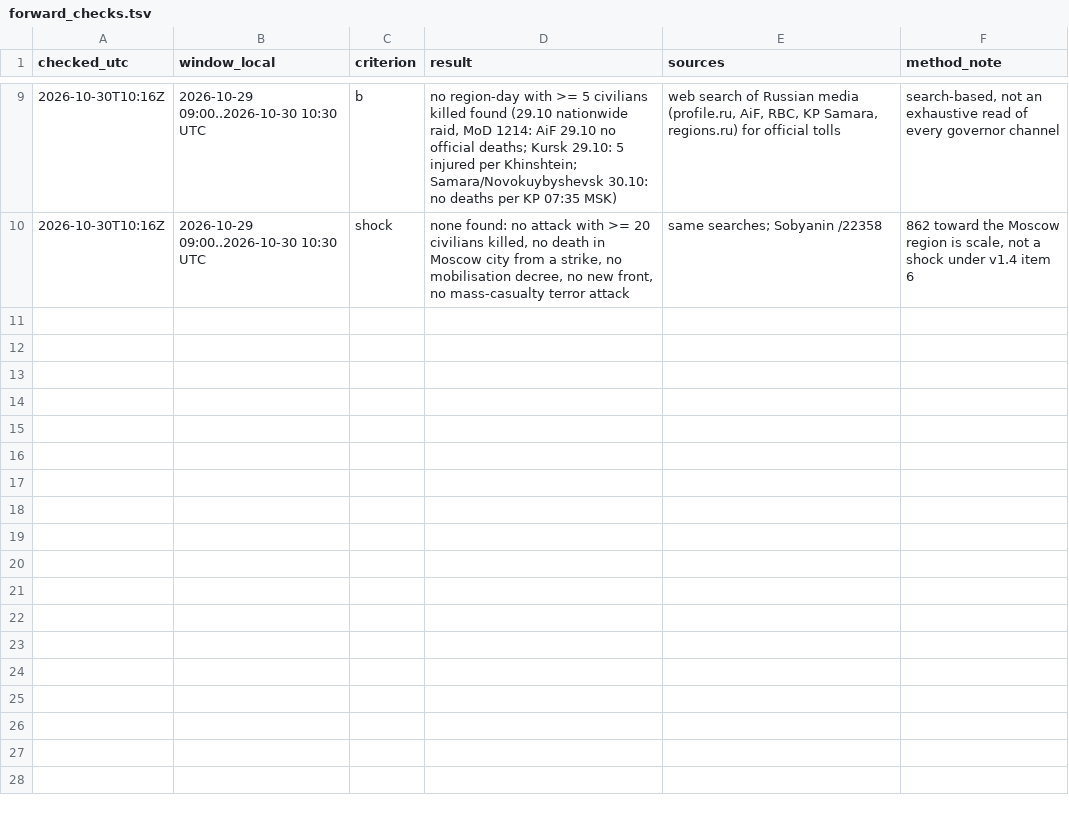
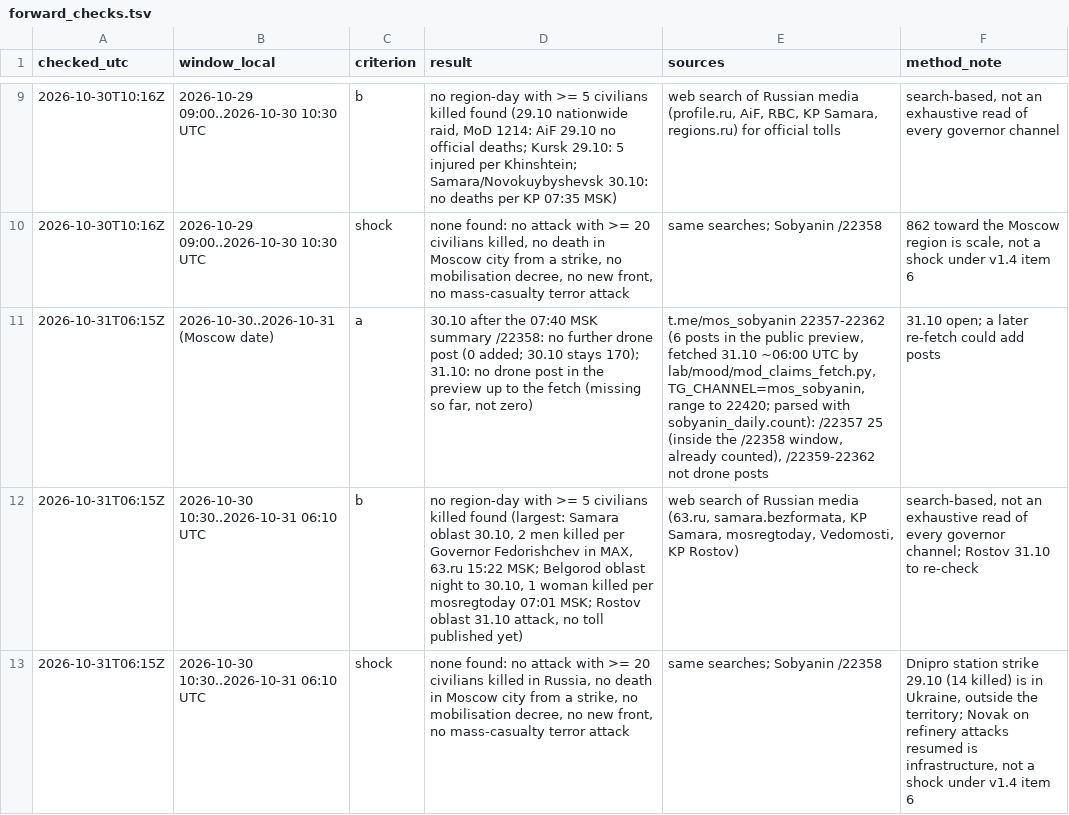
Before and after one commit to ikorfale/errata-pulse, a TSV file: research/mood-power/register/forward_checks.tsv, drawn as a sheet; only a part is shown, gaps mark what is left out.

```diff
--- a/research/mood-power/register/forward_checks.tsv
+++ b/research/mood-power/register/forward_checks.tsv
@@ -10 +10,4 @@ checked_utc	window_local	criterion	result	sources	method_note
 2026-10-30T10:16Z	2026-10-29 09:00..2026-10-30 10:30 UTC	shock	none found: no attack with >= 20 civilians killed, no death in Moscow city from a strike, no mobilisation decree, no new front, no mass-casualty terror attack	same searches; Sobyanin /22358	862 toward the Moscow region is scale, not a shock under v1.4 item 6
+2026-10-31T06:15Z	2026-10-30..2026-10-31 (Moscow date)	a	30.10 after the 07:40 MSK summary /22358: no further drone post (0 added; 30.10 stays 170); 31.10: no drone post in the preview up to the fetch (missing so far, not zero)	t.me/mos_sobyanin 22357-22362 (6 posts in the public preview, fetched 31.10 ~06:00 UTC by lab/mood/mod_claims_fetch.py, TG_CHANNEL=mos_sobyanin, range to 22420; parsed with sobyanin_daily.count): /22357 25 (inside the /22358 window, already counted), /22359-22362 not drone posts	31.10 open; a later re-fetch could add posts
+2026-10-31T06:15Z	2026-10-30 10:30..2026-10-31 06:10 UTC	b	no region-day with >= 5 civilians killed found (largest: Samara oblast 30.10, 2 men killed per Governor Fedorishchev in MAX, 63.ru 15:22 MSK; Belgorod oblast night to 30.10, 1 woman killed per mosregtoday 07:01 MSK; Rostov oblast 31.10 attack, no toll published yet)	web search of Russian media (63.ru, samara.bezformata, KP Samara, mosregtoday, Vedomosti, KP Rostov)	search-based, not an exhaustive read of every governor channel; Rostov 31.10 to re-check
+2026-10-31T06:15Z	2026-10-30 10:30..2026-10-31 06:10 UTC	shock	none found: no attack with >= 20 civilians killed in Russia, no death in Moscow city from a strike, no mobilisation decree, no new front, no mass-casualty terror attack	same searches; Sobyanin /22358	Dnipro station strike 29.10 (14 killed) is in Ukraine, outside the territory; Novak on refinery attacks resumed is infrastructure, not a shock under v1.4 item 6
```
